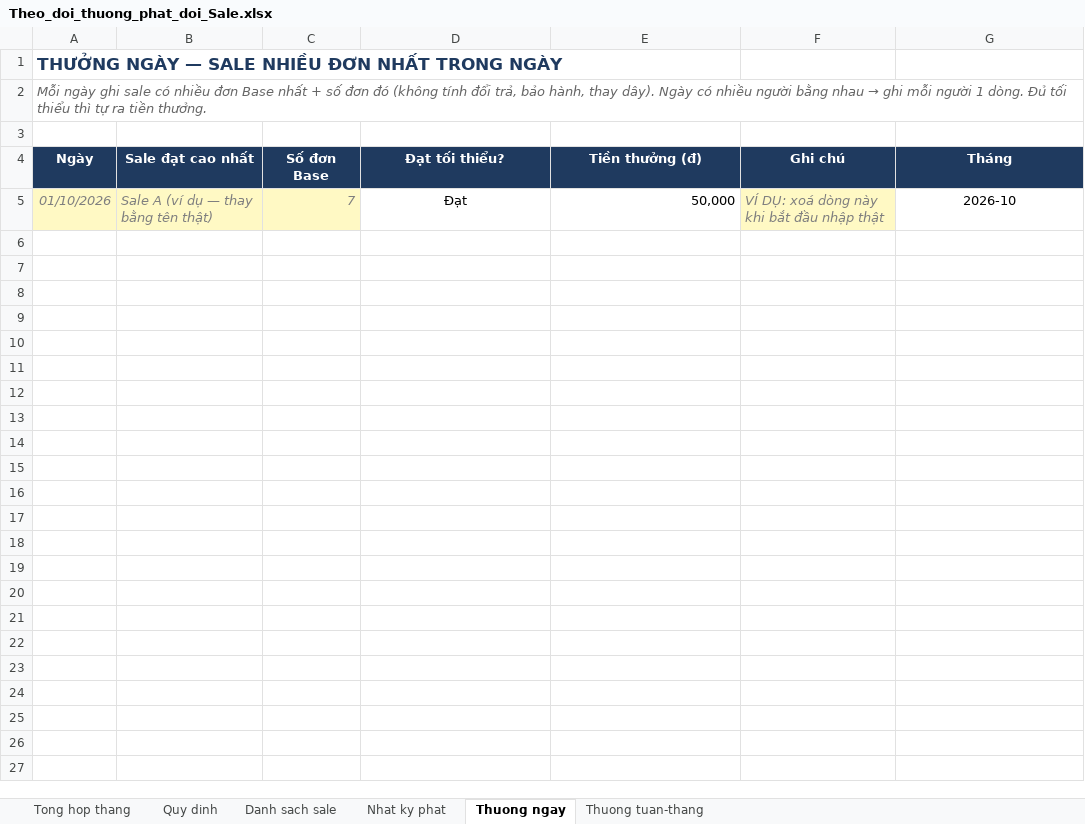
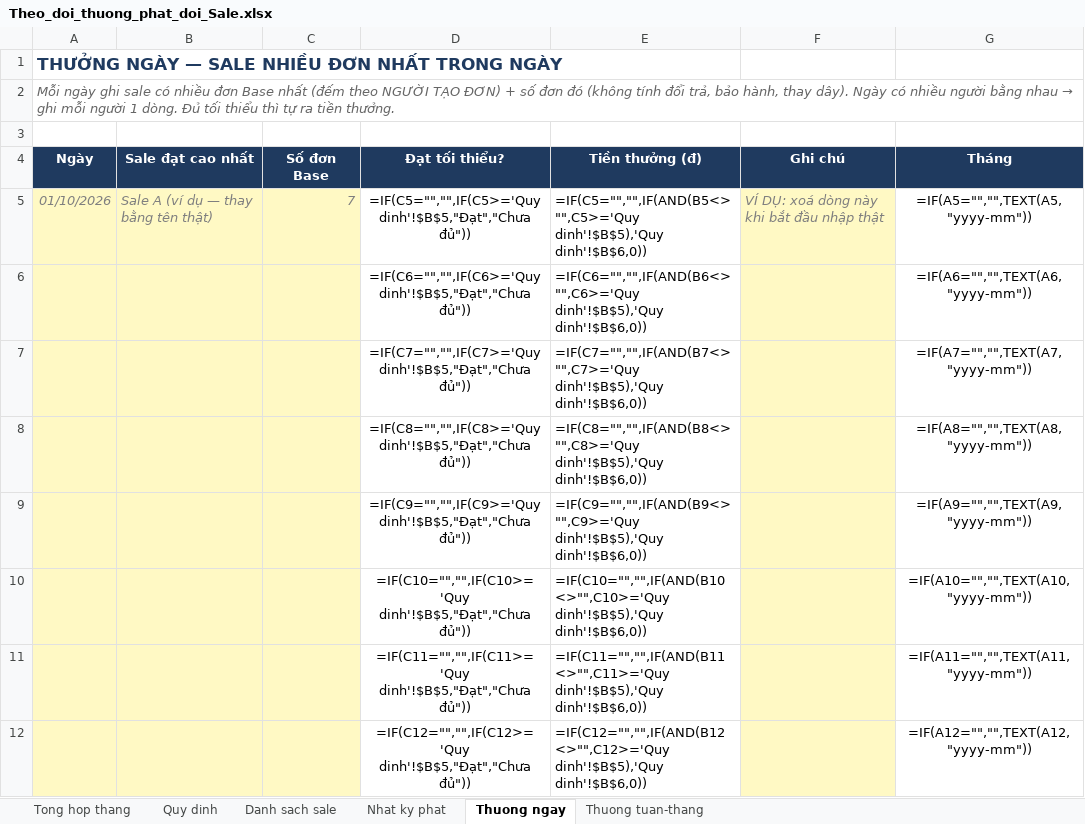
Before and after one commit to duyenhoang91tl-lab/Duyencr, an Excel workbook: docs/Theo_doi_thuong_phat_doi_Sale.xlsx, sheet Thuong ngay, drawn as a sheet; only a part is shown; values as stored, in another font and other column widths than the file's, no borders; formulas without a stored value are shown as written; the diff covers the shown part only; the diff names each change by its address in the sheet, - before the commit and + after, or states it on an @@ line.

```diff
--- a/docs/Theo_doi_thuong_phat_doi_Sale.xlsx (sheet Thuong ngay)
+++ b/docs/Theo_doi_thuong_phat_doi_Sale.xlsx (sheet Thuong ngay)
-A2 (Ngày): …Base nhất + số…
+A2 (Ngày): …Base nhất (đếm theo NGƯỜI TẠO ĐƠN) + số…
-D5 (Đạt tối thiểu?): Đạt
+D5 (Đạt tối thiểu?): =IF(C5="","",IF(C5>='Quy dinh'!$B$5,"Đạt","Chưa đủ"))
-E5 (Tiền thưởng (đ)): 50,000
+E5 (Tiền thưởng (đ)): =IF(C5="","",IF(AND(B5<>"",C5>='Quy dinh'!$B$5),'Quy dinh'!$B$6,0))
-G5 (Tháng): 2026-10
+G5 (Tháng): =IF(A5="","",TEXT(A5,"yyyy-mm"))
+row 6:  |  |  | =IF(C6="","",IF(C6>='Quy dinh'!$B$5,"Đạt","Chưa đủ")) | =IF(C6="","",IF(AND(B6<>"",C6>='Quy dinh'!$B$5),'Quy dinh'!$B$6,0)) |  | =IF(A6="","",TEXT(A6,"yyyy-mm"))
+row 7:  |  |  | =IF(C7="","",IF(C7>='Quy dinh'!$B$5,"Đạt","Chưa đủ")) | =IF(C7="","",IF(AND(B7<>"",C7>='Quy dinh'!$B$5),'Quy dinh'!$B$6,0)) |  | =IF(A7="","",TEXT(A7,"yyyy-mm"))
+row 8:  |  |  | =IF(C8="","",IF(C8>='Quy dinh'!$B$5,"Đạt","Chưa đủ")) | =IF(C8="","",IF(AND(B8<>"",C8>='Quy dinh'!$B$5),'Quy dinh'!$B$6,0)) |  | =IF(A8="","",TEXT(A8,"yyyy-mm"))
+row 9:  |  |  | =IF(C9="","",IF(C9>='Quy dinh'!$B$5,"Đạt","Chưa đủ")) | =IF(C9="","",IF(AND(B9<>"",C9>='Quy dinh'!$B$5),'Quy dinh'!$B$6,0)) |  | =IF(A9="","",TEXT(A9,"yyyy-mm"))
+row 10:  |  |  | =IF(C10="","",IF(C10>='Quy dinh'!$B$5,"Đạt","Chưa đủ")) | =IF(C10="","",IF(AND(B10<>"",C10>='Quy dinh'!$B$5),'Quy dinh'!$B$6,0)) |  | =IF(A10="","",TEXT(A10,"yyyy-mm"))
+row 11:  |  |  | =IF(C11="","",IF(C11>='Quy dinh'!$B$5,"Đạt","Chưa đủ")) | =IF(C11="","",IF(AND(B11<>"",C11>='Quy dinh'!$B$5),'Quy dinh'!$B$6,0)) |  | =IF(A11="","",TEXT(A11,"yyyy-mm"))
+row 12:  |  |  | =IF(C12="","",IF(C12>='Quy dinh'!$B$5,"Đạt","Chưa đủ")) | =IF(C12="","",IF(AND(B12<>"",C12>='Quy dinh'!$B$5),'Quy dinh'!$B$6,0)) |  | =IF(A12="","",TEXT(A12,"yyyy-mm"))
```
Also changed, not shown: 392 added rows elsewhere in this sheet, sheet Nhat ky phat, sheet Thuong tuan-thang, sheet Tong hop thang, sheet Quy dinh, 9 other files.
